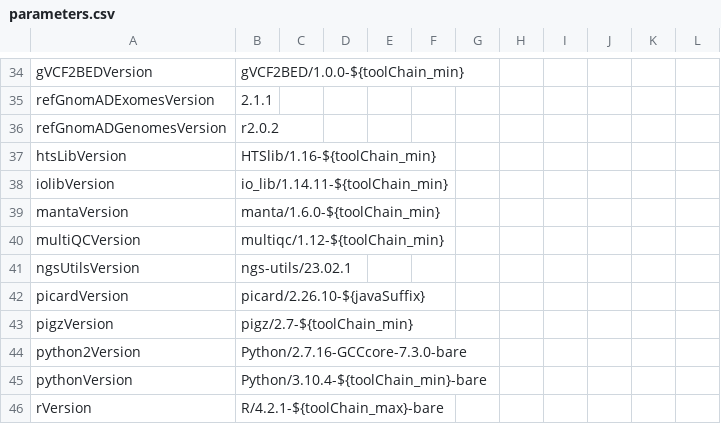
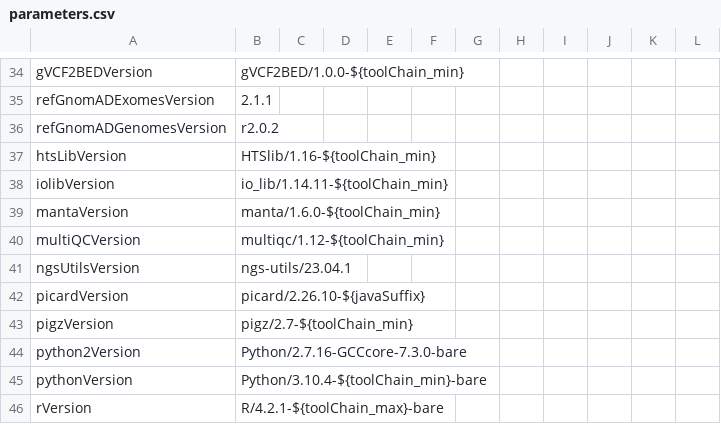
Before and after one commit to molgenis/NGS_DNA, a CSV file: parameters.csv, drawn as a sheet; only a part is shown, gaps mark what is left out.

Commit message:
remove hardcoded ngs-utils/beta

```diff
--- a/parameters.csv
+++ b/parameters.csv
@@ -40,3 +40,3 @@ mantaVersion,manta/1.6.0-${toolChain_min}
 multiQCVersion,multiqc/1.12-${toolChain_min}
-ngsUtilsVersion,ngs-utils/23.02.1
+ngsUtilsVersion,ngs-utils/23.04.1
 picardVersion,picard/2.26.10-${javaSuffix}
```
Also changed, not shown: 2 other files.
